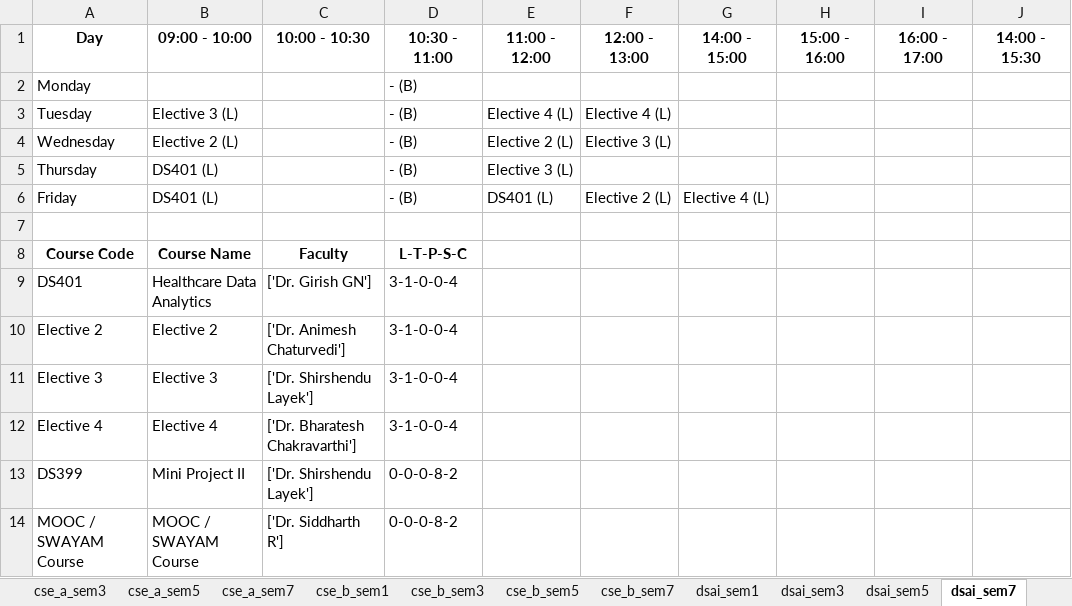
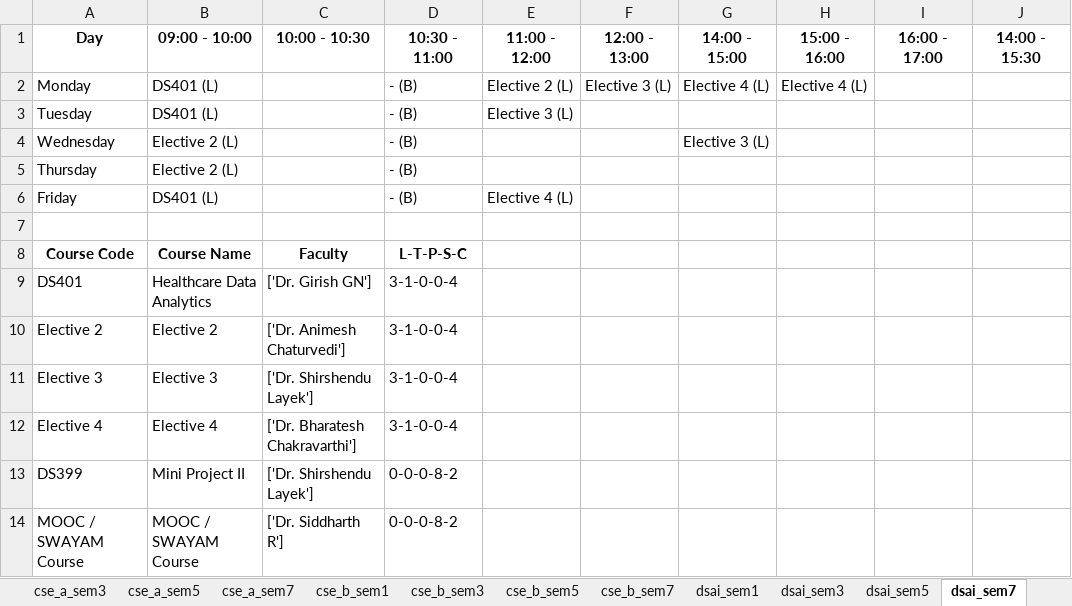
Before and after one commit to Arunistic/TimeTable_Generation_Project, an Excel workbook: timetables.xlsx, sheet dsai_sem7, drawn as a sheet; only a part is shown; values as stored, in another font and other column widths than the file's, no borders; the diff names each change by its address in the sheet, - before the commit and + after, or states it on an @@ line.

```diff
--- a/timetables.xlsx (sheet dsai_sem7)
+++ b/timetables.xlsx (sheet dsai_sem7)
-B2 (09:00 - 10:00): (empty)
+B2 (09:00 - 10:00): DS401 (L)
-E2 (11:00 - 12:00): (empty)
+E2 (11:00 - 12:00): Elective 2 (L)
-F2 (12:00 - 13:00): (empty)
+F2 (12:00 - 13:00): Elective 3 (L)
-G2 (14:00 - 15:00): (empty)
+G2 (14:00 - 15:00): Elective 4 (L)
-H2 (15:00 - 16:00): (empty)
+H2 (15:00 - 16:00): Elective 4 (L)
-B3 (09:00 - 10:00): Elective 3 (L)
+B3 (09:00 - 10:00): DS401 (L)
-E3 (11:00 - 12:00): Elective 4 (L)
+E3 (11:00 - 12:00): Elective 3 (L)
-F3 (12:00 - 13:00): Elective 4 (L)
+F3 (12:00 - 13:00): (empty)
-E4 (11:00 - 12:00): Elective 2 (L)
+E4 (11:00 - 12:00): (empty)
-F4 (12:00 - 13:00): Elective 3 (L)
+F4 (12:00 - 13:00): (empty)
-G4 (14:00 - 15:00): (empty)
+G4 (14:00 - 15:00): Elective 3 (L)
-B5 (09:00 - 10:00): DS401 (L)
+B5 (09:00 - 10:00): Elective 2 (L)
-E5 (11:00 - 12:00): Elective 3 (L)
+E5 (11:00 - 12:00): (empty)
-E6 (11:00 - 12:00): DS401 (L)
+E6 (11:00 - 12:00): Elective 4 (L)
-F6 (12:00 - 13:00): Elective 2 (L)
+F6 (12:00 - 13:00): (empty)
-G6 (14:00 - 15:00): Elective 4 (L)
+G6 (14:00 - 15:00): (empty)
```
Also changed, not shown: sheet cse_a_sem3, sheet dsai_sem3, sheet cse_b_sem1, sheet ece_sem3, sheet cse_b_sem5, sheet cse_a_sem1, 7 more sheets.
